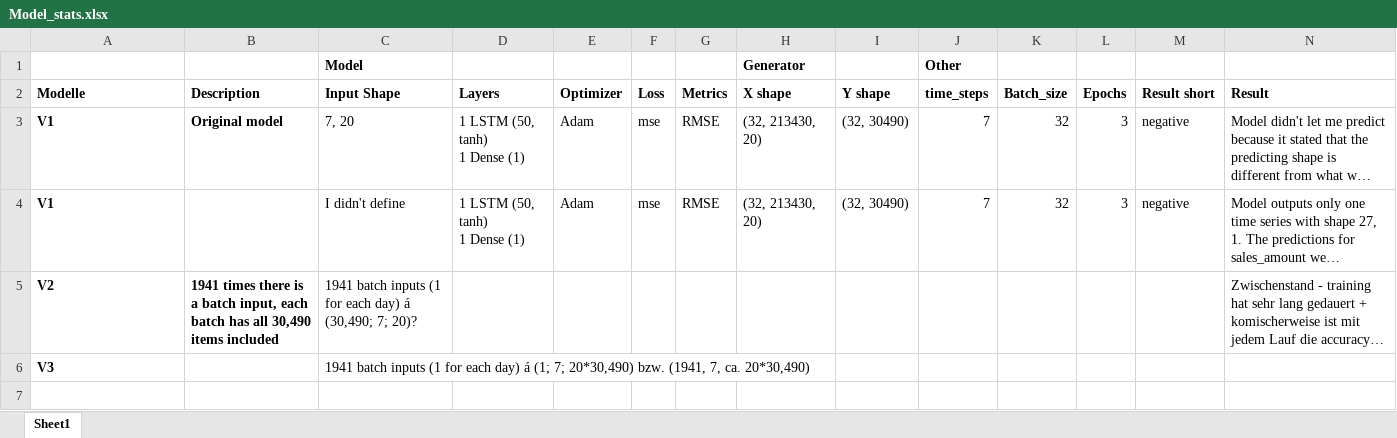
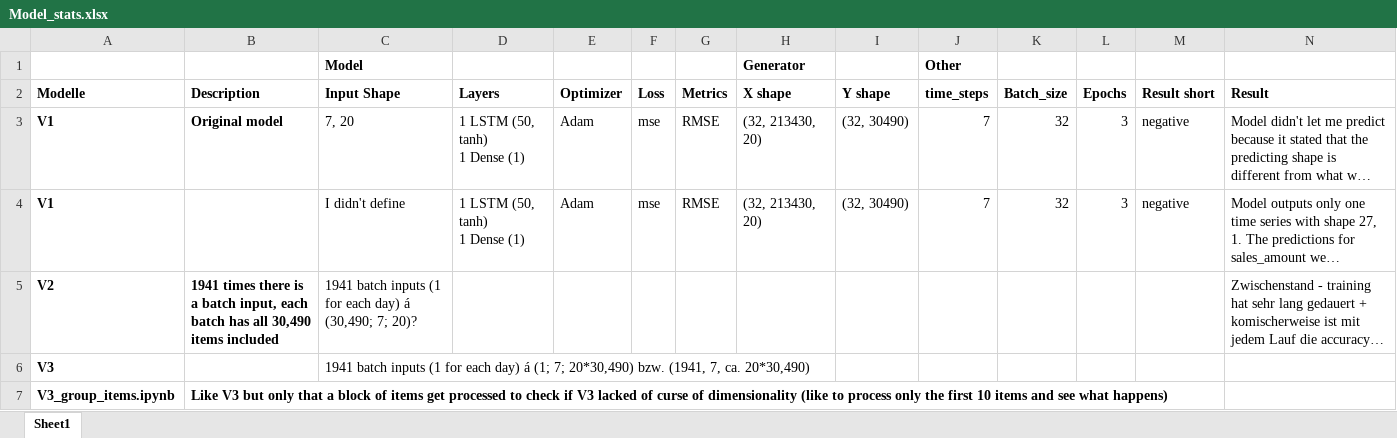
Before and after one commit to matthiasf1/Kaggle_M5PointPrediction, an Excel workbook: src/models/Model_stats.xlsx, sheet Sheet1, drawn as a sheet; long unchanged cells end in …; values as stored, in another font and other column widths than the file's, no borders; the diff names each change by its address in the sheet, - before the commit and + after, or states it on an @@ line.

```diff
--- a/src/models/Model_stats.xlsx (sheet Sheet1)
+++ b/src/models/Model_stats.xlsx (sheet Sheet1)
+row 7: V3_group_items.ipynb | Like V3 but only that a block of items get processed to check if V3 lacked of curse of dimensionality (like to process only the first 10 items and see what happens)
```
Also changed, not shown: 1 other file.
